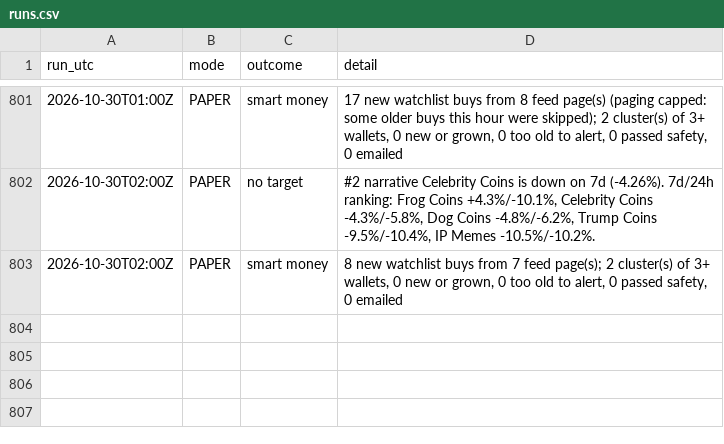
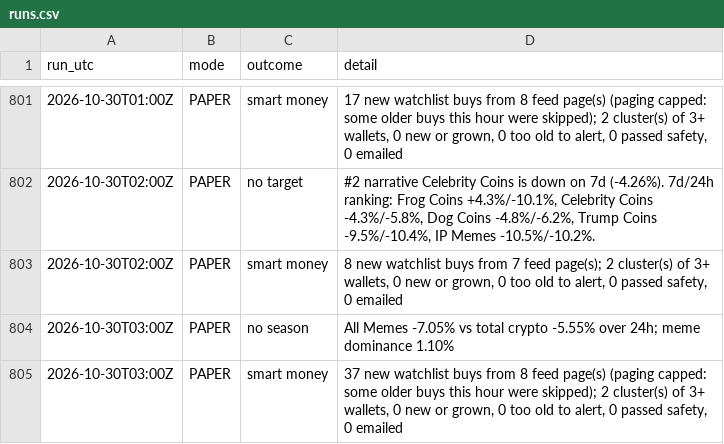
Before and after one commit to sageseid/MemeTrader, a CSV file: data/runs.csv, drawn as a sheet; only a part is shown, gaps mark what is left out.

```diff
--- a/data/runs.csv
+++ b/data/runs.csv
@@ -803 +803,3 @@ run_utc,mode,outcome,detail
 2026-10-30T02:00Z,PAPER,smart money,"8 new watchlist buys from 7 feed page(s); 2 cluster(s) of 3+ wallets, 0 new or grown, 0 too old to alert, 0 passed safety, 0 emailed"
+2026-10-30T03:00Z,PAPER,no season,All Memes -7.05% vs total crypto -5.55% over 24h; meme dominance 1.10%
+2026-10-30T03:00Z,PAPER,smart money,"37 new watchlist buys from 8 feed page(s) (paging capped: some older buys this hour were skipped); 2 cluster(s) of 3+ wallets, 0 new or grown, 0 too old to alert, 0 passed safety, 0 emailed"
```
Also changed, not shown: 1 other file.
